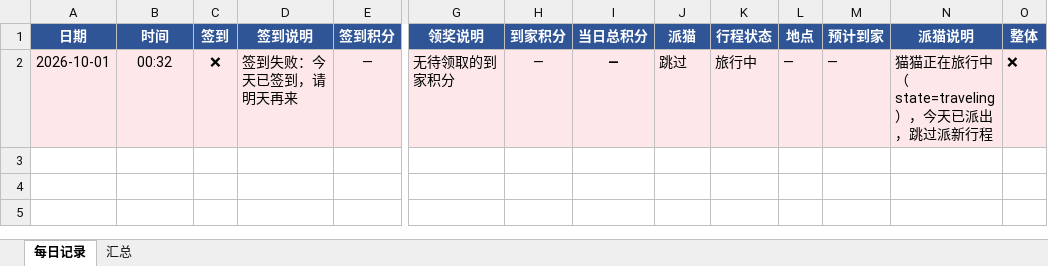
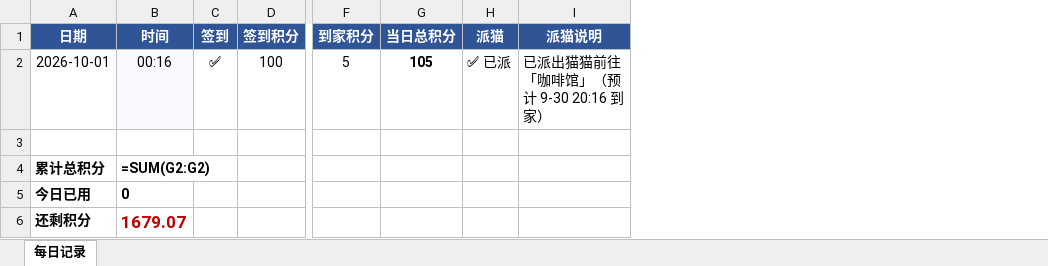
Before and after one commit to PBY-CMYK/workbuddy-daily, an Excel workbook: history/buddy-ledger.xlsx, sheet 每日记录, drawn as a sheet; only a part is shown, gaps mark what is left out; values as stored, in another font and other column widths than the file's, no borders; formulas without a stored value are shown as written; removed rows and columns are numbered as before the commit, all else as after; rows hold the shown columns only; the diff covers the shown part only; the diff names each change by its address in the sheet, - before the commit and + after, or states it on an @@ line.

Commit message:
data: 重建台账（10列 + 00:16好行 + 积分小结）

```diff
--- a/history/buddy-ledger.xlsx (sheet 每日记录)
+++ b/history/buddy-ledger.xlsx (sheet 每日记录)
-sheet tab: 汇总
-column D (签到说明), row 2: 签到失败：今天已签到，请明天再来
-column G (领奖说明), row 2: 无待领取的到家积分
-column K (行程状态), row 2: 旅行中
-column L (地点), row 2: —
-column M (预计到家), row 2: —
-column O (整体), row 2: ❌
-A2 fill: #FDE7E9
+A2 fill: none
-B2 (时间): 00:32
+B2 (时间): 00:16
-C2 (签到): ❌
+C2 (签到): ✅
-C2 fill: #FDE7E9
+C2 fill: none
-D2 (签到积分): —
+D2 (签到积分): 100
-D2 fill: #FDE7E9
+D2 fill: none
-F2 (到家积分): —
+F2 (到家积分): 5
-F2:H2 fill: #FDE7E9
+F2:H2 fill: none
-G2 (当日总积分): —
+G2 (当日总积分): 105
-H2 (派猫): 跳过
+H2 (派猫): ✅ 已派
-I2 (派猫说明): 猫猫正在旅行中（state=traveling），今天已派出，跳过派新行程
+I2 (派猫说明): 已派出猫猫前往「咖啡馆」（预计 9-30 20:16 到家）
-I2 fill: #FDE7E9
+I2 fill: none
+row 3: (empty)
+row 4: 累计总积分 | =SUM(G2:G2)
+row 5: 今日已用 | 0
+row 6: 还剩积分 | 1679.07
```
Also changed, not shown: cell formats elsewhere in this sheet.
